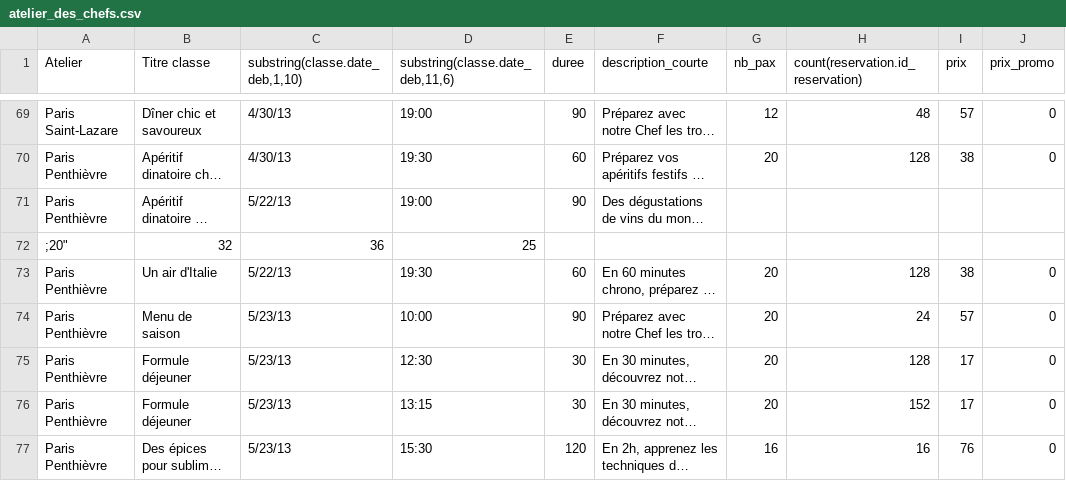
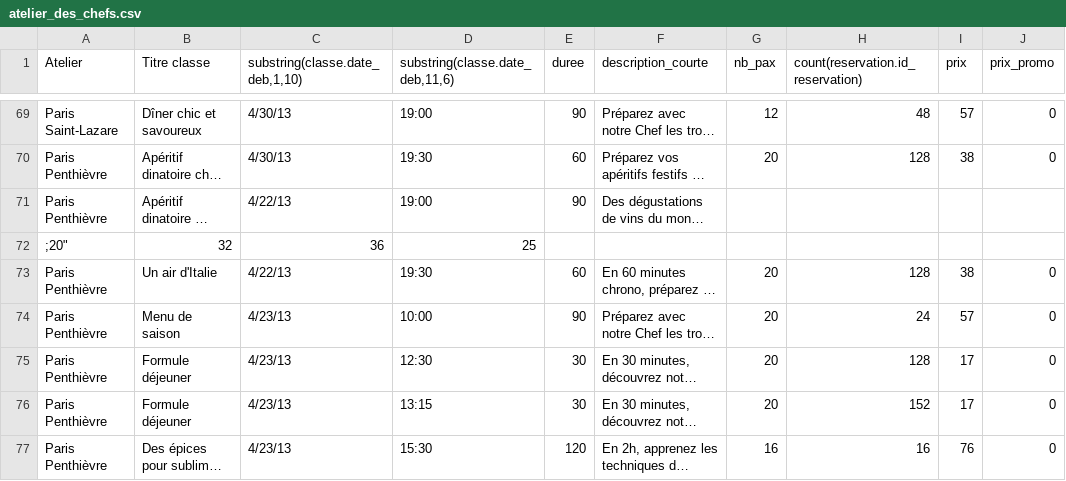
Before and after one commit to CoursAvenue/CoursAvenue, a CSV file: Export/atelier_des_chefs.csv, drawn as a sheet; only a part is shown, gaps mark what is left out; long unchanged cells end in …; the diff covers the shown part only; the diff names each change by its address in the sheet, - before the commit and + after, or states it on an @@ line.

Commit message:
Updated atelier des chefs courses

```diff
--- a/Export/atelier_des_chefs.csv
+++ b/Export/atelier_des_chefs.csv
-C71 (substring(classe.date_deb,1,10)): 5/22/13
+C71 (substring(classe.date_deb,1,10)): 4/22/13
-C73 (substring(classe.date_deb,1,10)): 5/22/13
+C73 (substring(classe.date_deb,1,10)): 4/22/13
-C74:C77 (substring(classe.date_deb,1,10)): 5/23/13
+C74:C77 (substring(classe.date_deb,1,10)): 4/23/13
```
Also changed, not shown: 57 edited cells elsewhere in this file, 7 other files.
